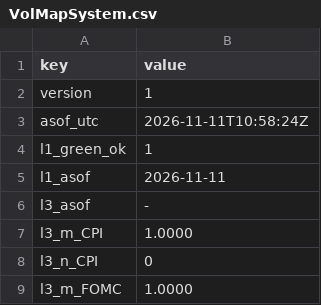
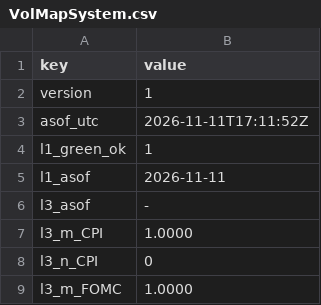
Before and after one commit to Mohamedalhaaj/gold-forward-watch, a CSV file: reports/forward_site/system/VolMapSystem.csv, drawn as a sheet; only a part is shown.

```diff
--- a/reports/forward_site/system/VolMapSystem.csv
+++ b/reports/forward_site/system/VolMapSystem.csv
@@ -2,3 +2,3 @@ key,value
 version,1
-asof_utc,2026-11-11T10:58:24Z
+asof_utc,2026-11-11T17:11:52Z
 l1_green_ok,1
```
Also changed, not shown: data/system/attempts.csv, data/system/rechecks.csv, 2 other files.
